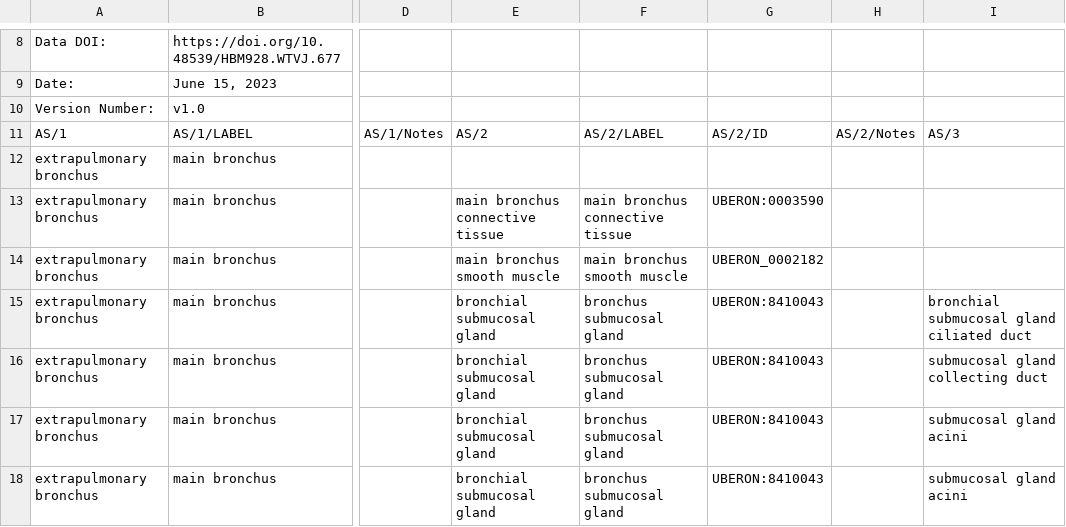
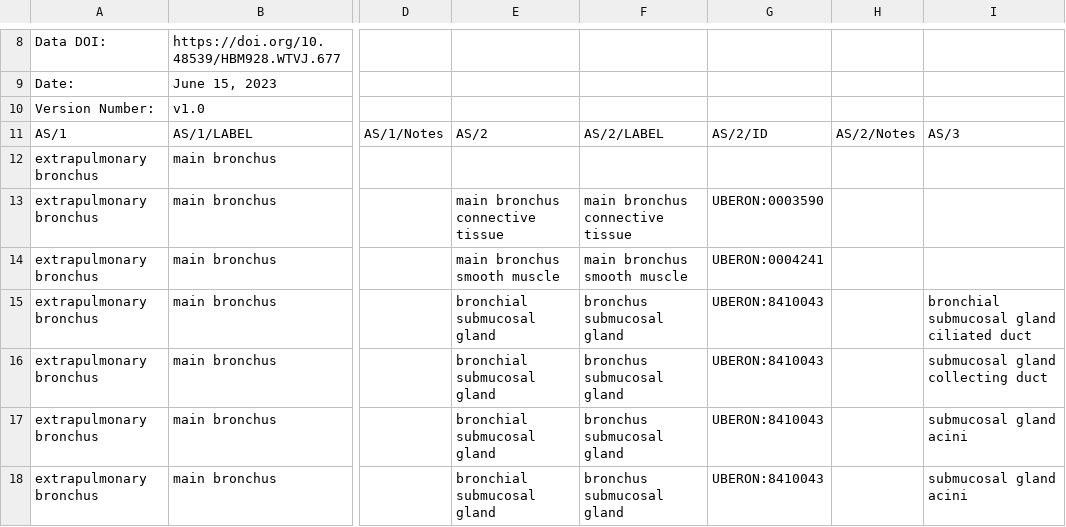
Before and after one commit to hubmapconsortium/ccf-releases, a CSV file: v1.4/asct-b/asct-b-vh-main-bronchus.csv, drawn as a sheet; only a part is shown, gaps mark what is left out; the diff names each change by its address in the sheet, - before the commit and + after, or states it on an @@ line.

Commit message:
updated asct-b-vh-main-bronchus.csv
updated uberon ID for main bronchus smooth muscle to correct one UBERON:0004241 previous was a mistaken reuse from different anatomical structure; caused conflict in validation run.

```diff
--- a/v1.4/asct-b/asct-b-vh-main-bronchus.csv
+++ b/v1.4/asct-b/asct-b-vh-main-bronchus.csv
-G14: UBERON_0002182
+G14: UBERON:0004241
```
